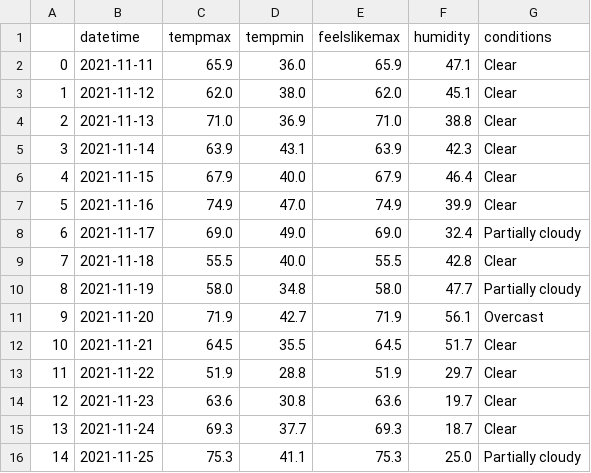
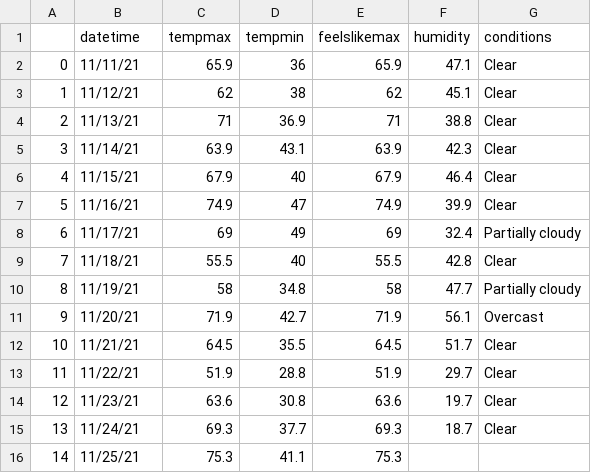
Before and after one commit to PaulMCarrillo/ProjLab3, a CSV file: weather.csv, drawn as a sheet.

```diff
--- a/weather.csv
+++ b/weather.csv
@@ -1,16 +1,16 @@
 ,datetime,tempmax,tempmin,feelslikemax,humidity,conditions
-0,2021-11-11,65.9,36.0,65.9,47.1,Clear
-1,2021-11-12,62.0,38.0,62.0,45.1,Clear
-2,2021-11-13,71.0,36.9,71.0,38.8,Clear
-3,2021-11-14,63.9,43.1,63.9,42.3,Clear
-4,2021-11-15,67.9,40.0,67.9,46.4,Clear
-5,2021-11-16,74.9,47.0,74.9,39.9,Clear
-6,2021-11-17,69.0,49.0,69.0,32.4,Partially cloudy
-7,2021-11-18,55.5,40.0,55.5,42.8,Clear
-8,2021-11-19,58.0,34.8,58.0,47.7,Partially cloudy
-9,2021-11-20,71.9,42.7,71.9,56.1,Overcast
-10,2021-11-21,64.5,35.5,64.5,51.7,Clear
-11,2021-11-22,51.9,28.8,51.9,29.7,Clear
-12,2021-11-23,63.6,30.8,63.6,19.7,Clear
-13,2021-11-24,69.3,37.7,69.3,18.7,Clear
-14,2021-11-25,75.3,41.1,75.3,25.0,Partially cloudy
+0,11/11/21,65.9,36,65.9,47.1,Clear
+1,11/12/21,62,38,62,45.1,Clear
+2,11/13/21,71,36.9,71,38.8,Clear
+3,11/14/21,63.9,43.1,63.9,42.3,Clear
+4,11/15/21,67.9,40,67.9,46.4,Clear
+5,11/16/21,74.9,47,74.9,39.9,Clear
+6,11/17/21,69,49,69,32.4,Partially cloudy
+7,11/18/21,55.5,40,55.5,42.8,Clear
+8,11/19/21,58,34.8,58,47.7,Partially cloudy
+9,11/20/21,71.9,42.7,71.9,56.1,Overcast
+10,11/21/21,64.5,35.5,64.5,51.7,Clear
+11,11/22/21,51.9,28.8,51.9,29.7,Clear
+12,11/23/21,63.6,30.8,63.6,19.7,Clear
+13,11/24/21,69.3,37.7,69.3,18.7,Clear
+14,11/25/21,75.3,41.1,75.3,,
```
Also changed, not shown: TESTProject/Content/Data/covid_cases_usa.csv, TESTProject/Content/Data/weather.csv, 4 other files.
